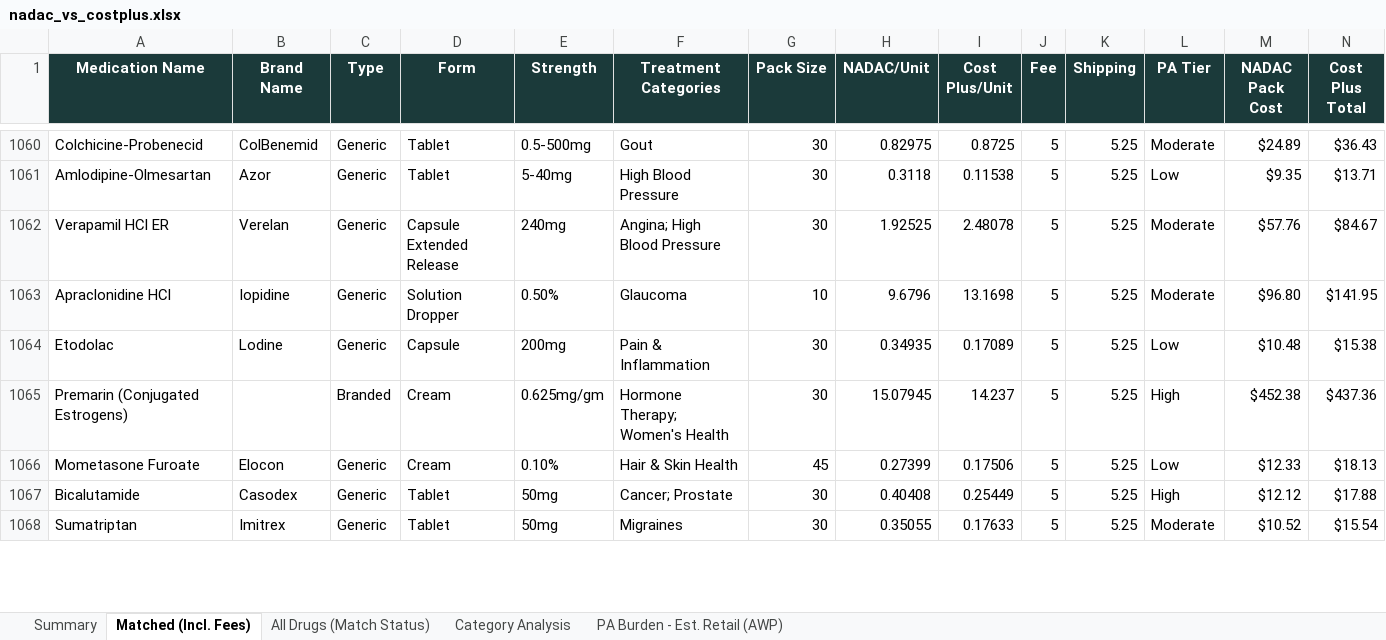
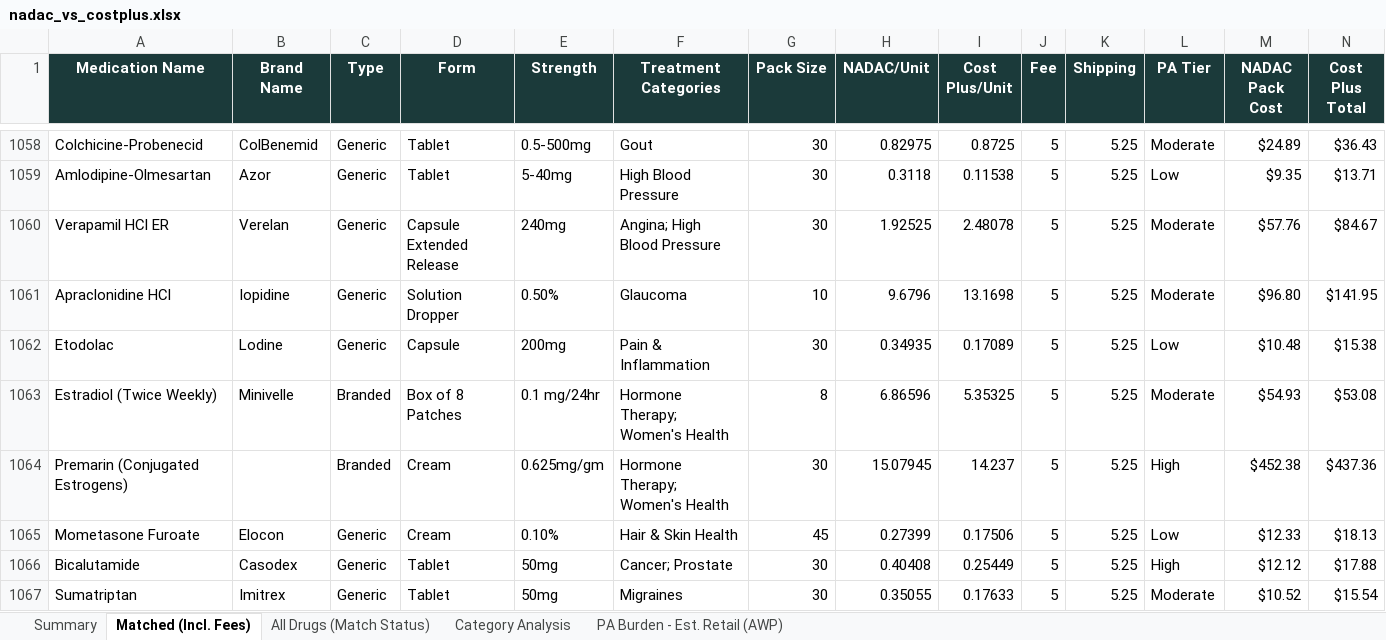
Before and after one commit to Thatonequant/MCCPDNADACNDC, an Excel workbook: docs/nadac_vs_costplus.xlsx, sheet Matched (Incl. Fees), drawn as a sheet; only a part is shown, gaps mark what is left out; values as stored, in another font and other column widths than the file's, no borders; conditional formats not drawn; rows hold the shown columns only; the diff covers the shown part only; the diff names each change by its address in the sheet, - before the commit and + after, or states it on an @@ line.

```diff
--- a/docs/nadac_vs_costplus.xlsx (sheet Matched (Incl. Fees))
+++ b/docs/nadac_vs_costplus.xlsx (sheet Matched (Incl. Fees))
+row 1063: Estradiol (Twice Weekly) | Minivelle | Branded | Box of 8 Patches | 0.1 mg/24hr | Hormone Therapy; Women's Health | 8 | 6.86596 | 5.35325 | 5 | 5.25 | Moderate | $54.93 | $53.08
```
Also changed, not shown: 9 added rows, 10 removed rows and 31 edited cells elsewhere in this sheet, sheet PA Burden - Est. Retail (AWP), sheet All Drugs (Match Status), sheet Category Analysis, sheet Summary, 1 other file.
